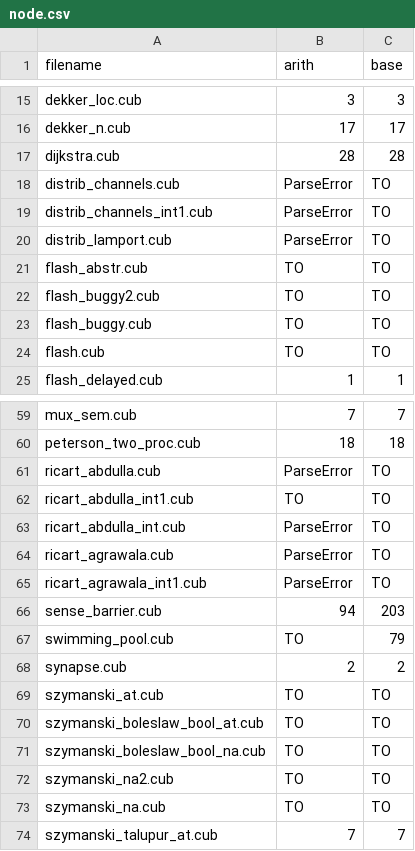
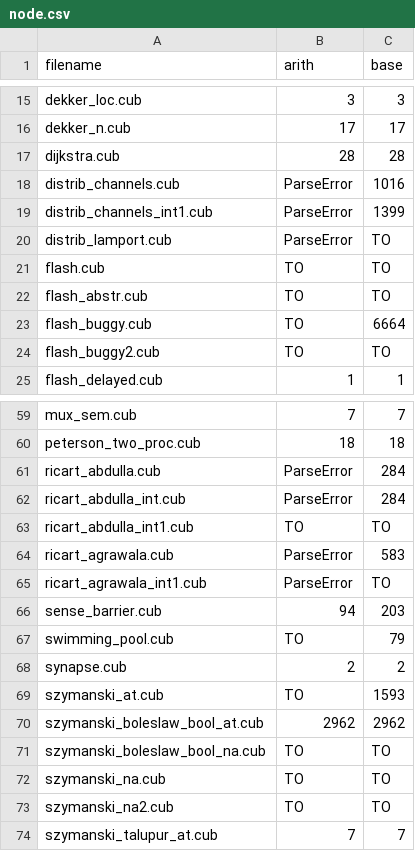
Before and after one commit to cubicle-model-checker/cubicle, a CSV file: examples/arith/node.csv, drawn as a sheet; only a part is shown, gaps mark what is left out; the diff covers the shown part only.

```diff
--- a/examples/arith/node.csv
+++ b/examples/arith/node.csv
@@ -17,9 +17,9 @@ dekker_n.cub;17;17
 dijkstra.cub;28;28
-distrib_channels.cub;ParseError;TO
-distrib_channels_int1.cub;ParseError;TO
+distrib_channels.cub;ParseError;1016
+distrib_channels_int1.cub;ParseError;1399
 distrib_lamport.cub;ParseError;TO
+flash.cub;TO;TO
 flash_abstr.cub;TO;TO
+flash_buggy.cub;TO;6664
 flash_buggy2.cub;TO;TO
-flash_buggy.cub;TO;TO
-flash.cub;TO;TO
 flash_delayed.cub;1;1
@@ -60,6 +60,6 @@ mux_sem.cub;7;7
 peterson_two_proc.cub;18;18
-ricart_abdulla.cub;ParseError;TO
+ricart_abdulla.cub;ParseError;284
+ricart_abdulla_int.cub;ParseError;284
 ricart_abdulla_int1.cub;TO;TO
-ricart_abdulla_int.cub;ParseError;TO
-ricart_agrawala.cub;ParseError;TO
+ricart_agrawala.cub;ParseError;583
 ricart_agrawala_int1.cub;ParseError;TO
@@ -68,7 +68,7 @@ swimming_pool.cub;TO;79
 synapse.cub;2;2
-szymanski_at.cub;TO;TO
-szymanski_boleslaw_bool_at.cub;TO;TO
+szymanski_at.cub;TO;1593
+szymanski_boleslaw_bool_at.cub;2962;2962
 szymanski_boleslaw_bool_na.cub;TO;TO
+szymanski_na.cub;TO;TO
 szymanski_na2.cub;TO;TO
-szymanski_na.cub;TO;TO
 szymanski_talupur_at.cub;7;7
```
Also changed, not shown: 5 added rows, 5 removed rows, 4 moved rows and 14 edited cells elsewhere in this file, examples/arith/time.csv, 2 other files.
